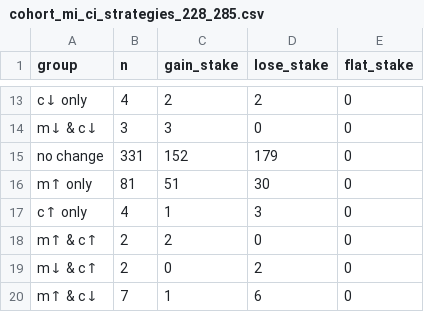
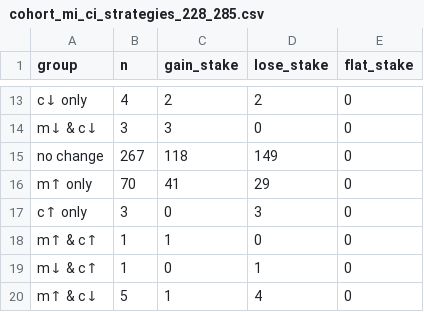
Before and after one commit to cardano-foundation/Parameters-Landscape, a CSV file: A_Staking_rewards_and_monetary_policy/k/data/cohort_mi_ci_strategies_228_285.csv, drawn as a sheet; only a part is shown, gaps mark what is left out; the diff covers the shown part only.

```diff
--- a/A_Staking_rewards_and_monetary_policy/k/data/cohort_mi_ci_strategies_228_285.csv
+++ b/A_Staking_rewards_and_monetary_policy/k/data/cohort_mi_ci_strategies_228_285.csv
@@ -14,7 +14,7 @@ c↓ only,4,2,2,0
 m↓ & c↓,3,3,0,0
-no change,331,152,179,0
-m↑ only,81,51,30,0
-c↑ only,4,1,3,0
-m↑ & c↑,2,2,0,0
-m↓ & c↑,2,0,2,0
-m↑ & c↓,7,1,6,0
+no change,267,118,149,0
+m↑ only,70,41,29,0
+c↑ only,3,0,3,0
+m↑ & c↑,1,1,0,0
+m↓ & c↑,1,0,1,0
+m↑ & c↓,5,1,4,0
```
Also changed, not shown: 31 edited cells elsewhere in this file, A_Staking_rewards_and_monetary_policy/k/data/nakamoto_and_min_aggregate_pledge_228_285.csv, A_Staking_rewards_and_monetary_policy/k/data/pool_viability_opex_k150_vs_k500_epoch_228_summary.csv, 15 other files.
